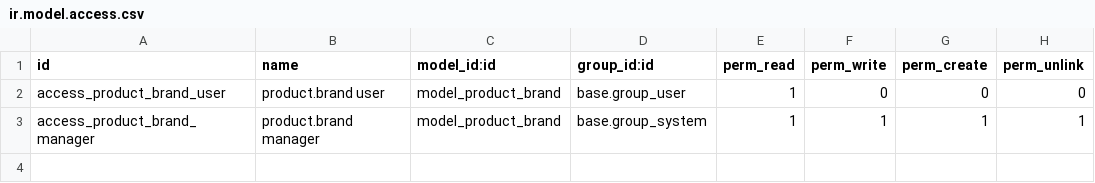
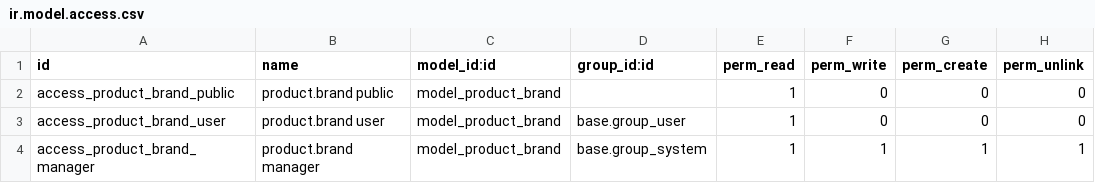
Before and after one commit to efstathiosvoulgaris/Odoo19-Community-Modules, a CSV file: website_sale_brand/security/ir.model.access.csv, drawn as a sheet; the diff names each change by its address in the sheet, - before the commit and + after, or states it on an @@ line.

```diff
--- a/website_sale_brand/security/ir.model.access.csv
+++ b/website_sale_brand/security/ir.model.access.csv
+row 2: access_product_brand_public | product.brand public | model_product_brand |  | 1 | 0 | 0 | 0
```
Also changed, not shown: 8 other files.
